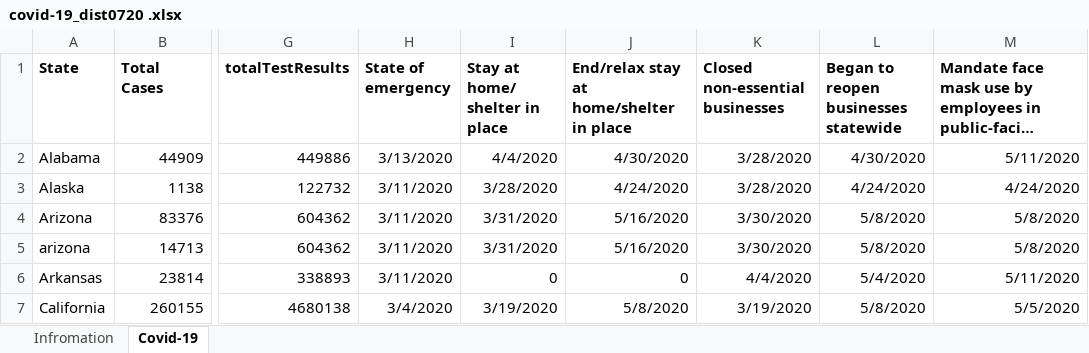
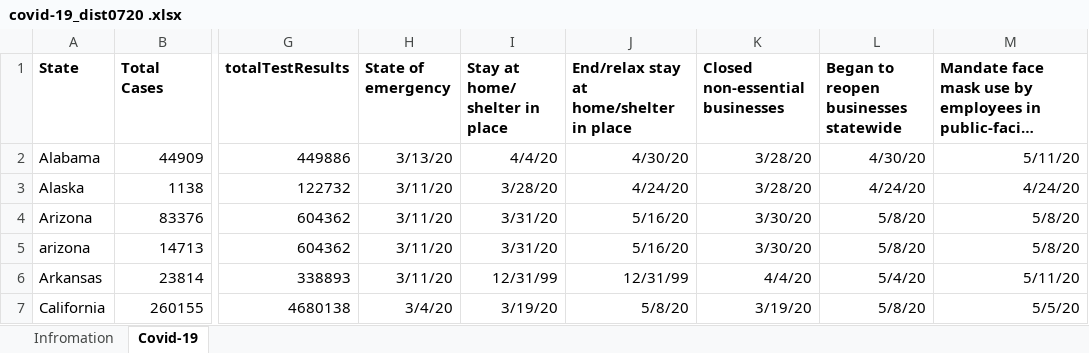
Before and after one commit to MadhuAtBerkeley/Lab-3, an Excel workbook: covid-19_dist0720 .xlsx, sheet Covid-19, drawn as a sheet; only a part is shown, gaps mark what is left out; long unchanged cells end in …; values as stored, in another font and other column widths than the file's, no borders; the diff covers the shown part only; the diff names each change by its address in the sheet, - before the commit and + after, or states it on an @@ line.

Commit message:
clean-up

```diff
--- a/covid-19_dist0720 .xlsx (sheet Covid-19)
+++ b/covid-19_dist0720 .xlsx (sheet Covid-19)
-H2 (State of emergency): 3/13/2020
+H2 (State of emergency): 3/13/20
-I2 (Stay at home/ shelter in place): 4/4/2020
+I2 (Stay at home/ shelter in place): 4/4/20
-J2: 4/30/2020
+J2: 4/30/20
-K2:K3 (Closed non-essential businesses): 3/28/2020
+K2:K3 (Closed non-essential businesses): 3/28/20
-L2: 4/30/2020
+L2: 4/30/20
-M2: 5/11/2020
+M2: 5/11/20
-H3:H6 (State of emergency): 3/11/2020
+H3:H6 (State of emergency): 3/11/20
-I3 (Stay at home/ shelter in place): 3/28/2020
+I3 (Stay at home/ shelter in place): 3/28/20
-J3: 4/24/2020
+J3: 4/24/20
-L3: 4/24/2020
+L3: 4/24/20
-M3: 4/24/2020
+M3: 4/24/20
-I4:I5 (Stay at home/ shelter in place): 3/31/2020
+I4:I5 (Stay at home/ shelter in place): 3/31/20
-J4:J5: 5/16/2020
+J4:J5: 5/16/20
-K4:K5 (Closed non-essential businesses): 3/30/2020
+K4:K5 (Closed non-essential businesses): 3/30/20
-L4:L5: 5/8/2020
+L4:L5: 5/8/20
-M4:M5: 5/8/2020
+M4:M5: 5/8/20
-I6 (Stay at home/ shelter in place): 0
+I6 (Stay at home/ shelter in place): 12/31/99
-J6: 0
+J6: 12/31/99
-K6 (Closed non-essential businesses): 4/4/2020
+K6 (Closed non-essential businesses): 4/4/20
-L6: 5/4/2020
+L6: 5/4/20
-M6: 5/11/2020
+M6: 5/11/20
-H7 (State of emergency): 3/4/2020
+H7 (State of emergency): 3/4/20
-I7 (Stay at home/ shelter in place): 3/19/2020
+I7 (Stay at home/ shelter in place): 3/19/20
-J7: 5/8/2020
+J7: 5/8/20
-K7 (Closed non-essential businesses): 3/19/2020
+K7 (Closed non-essential businesses): 3/19/20
-L7: 5/8/2020
+L7: 5/8/20
-M7: 5/5/2020
+M7: 5/5/20
```
Also changed, not shown: 276 edited cells elsewhere in this sheet.
